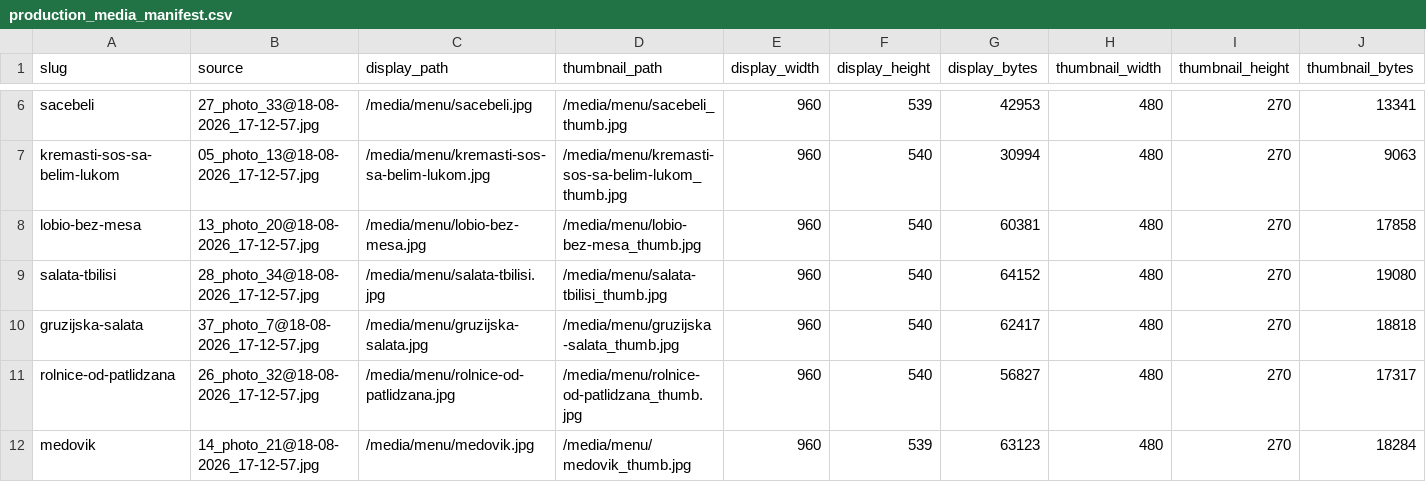
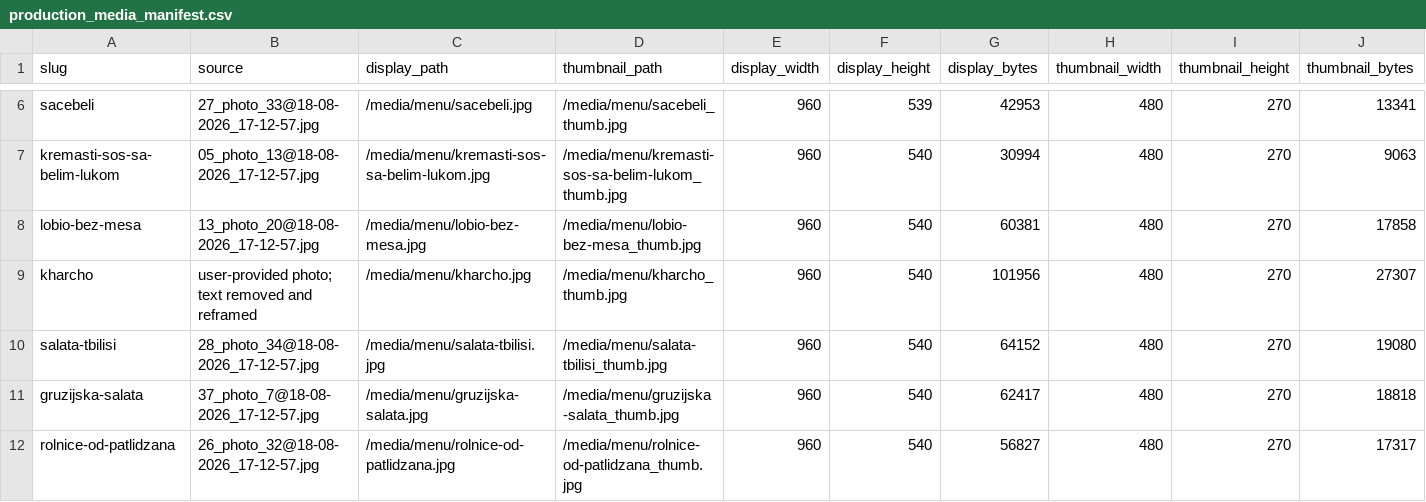
Before and after one commit to eqwertyry121/TL, a CSV file: docs/menu_assets_from_telegram/production_media/production_media_manifest.csv, drawn as a sheet; only a part is shown, gaps mark what is left out; the shorter side is filled out with more unchanged rows; the diff names each change by its address in the sheet, - before the commit and + after, or states it on an @@ line.

```diff
--- a/docs/menu_assets_from_telegram/production_media/production_media_manifest.csv
+++ b/docs/menu_assets_from_telegram/production_media/production_media_manifest.csv
+row 9: kharcho | user-provided photo; text removed and reframed | /media/menu/kharcho.jpg | /media/menu/kharcho_thumb.jpg | 960 | 540 | 101956 | 480 | 270 | 27307
```
Also changed, not shown: docs/menu-fixtures.csv, 5 other files.
